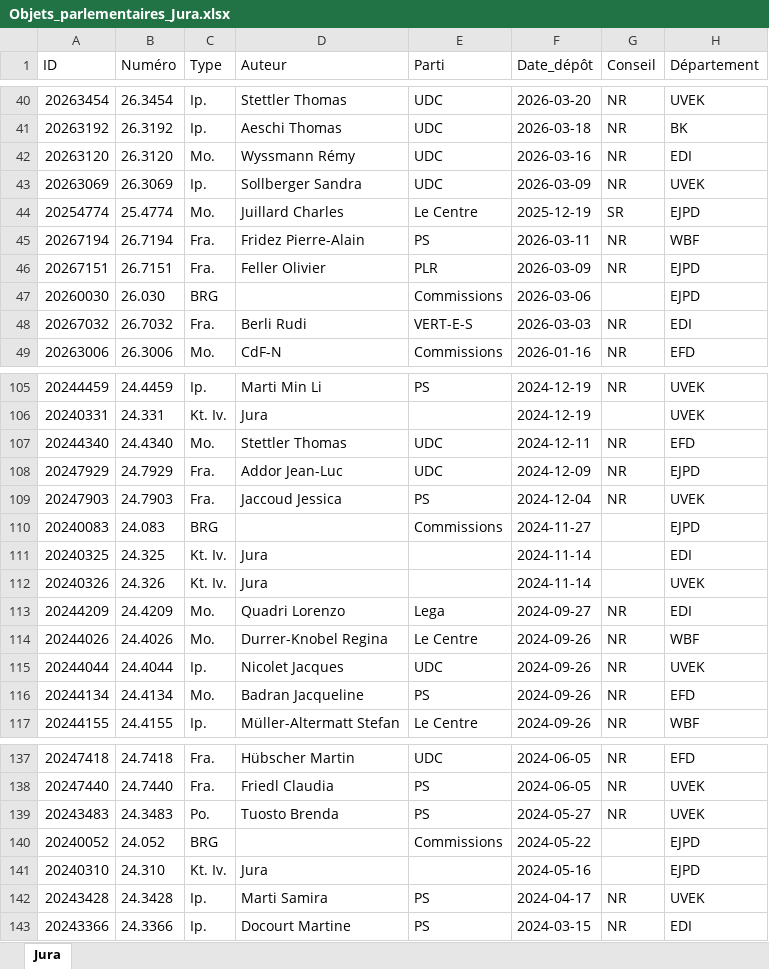
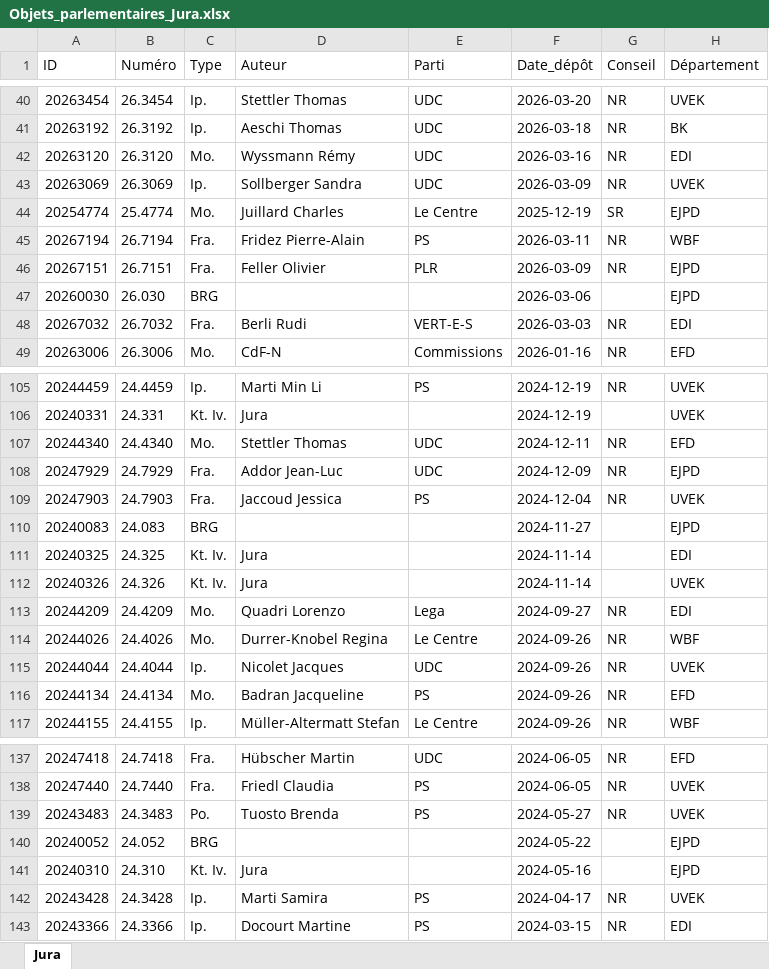
Before and after one commit to SwissParlMonitoring/Jura, an Excel workbook: Objets_parlementaires_Jura.xlsx, sheet Jura, drawn as a sheet; only a part is shown, gaps mark what is left out; values as stored, in another font and other column widths than the file's, no borders; table styles not drawn; the diff names each change by its address in the sheet, - before the commit and + after, or states it on an @@ line.

```diff
--- a/Objets_parlementaires_Jura.xlsx (sheet Jura)
+++ b/Objets_parlementaires_Jura.xlsx (sheet Jura)
-E47 (Parti): Commissions
+E47 (Parti): (empty)
-E110 (Parti): Commissions
+E110 (Parti): (empty)
-E140 (Parti): Commissions
+E140 (Parti): (empty)
```
Also changed, not shown: 1 other file.
